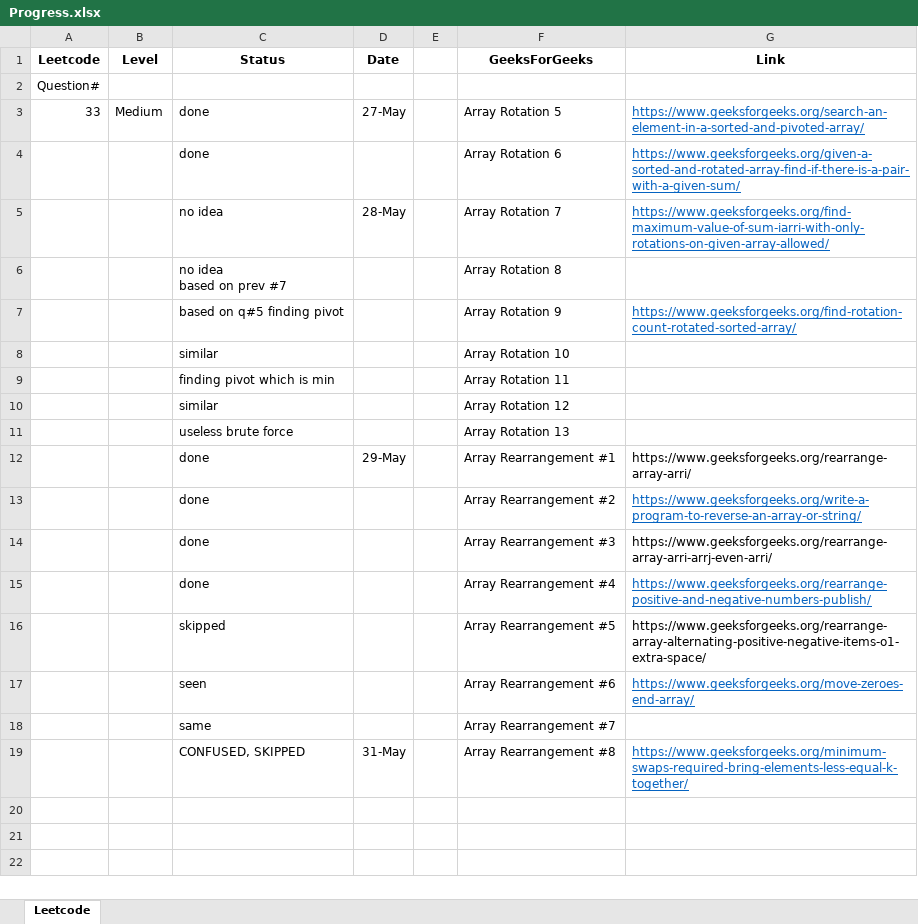
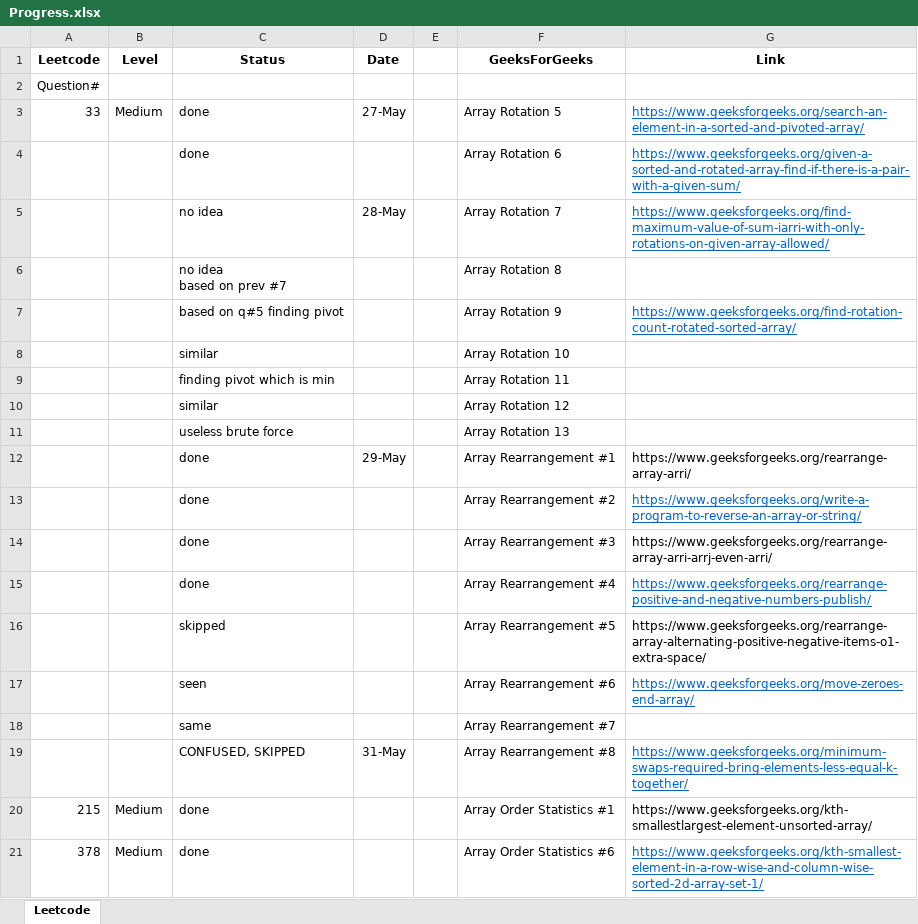
Before and after one commit to hemangbehl/Data-Structures-Algorithms_practice, an Excel workbook: session4/Progress.xlsx, sheet Leetcode, drawn as a sheet; values as stored, in another font and other column widths than the file's, no borders; the diff names each change by its address in the sheet, - before the commit and + after, or states it on an @@ line.

Commit message:
leetcode 378 GFG array q6

```diff
--- a/session4/Progress.xlsx (sheet Leetcode)
+++ b/session4/Progress.xlsx (sheet Leetcode)
+row 20: 215 | Medium | done |  |  | Array Order Statistics #1 | https://www.geeksforgeeks.org/kth-smallestlargest-element-unsorted-array/
+row 21: 378 | Medium | done |  |  | Array Order Statistics #6 | https://www.geeksforgeeks.org/kth-smallest-element-in-a-row-wise-and-column-wise-sorted-2d-array-set-1/
```
Also changed, not shown: 1 other file.
